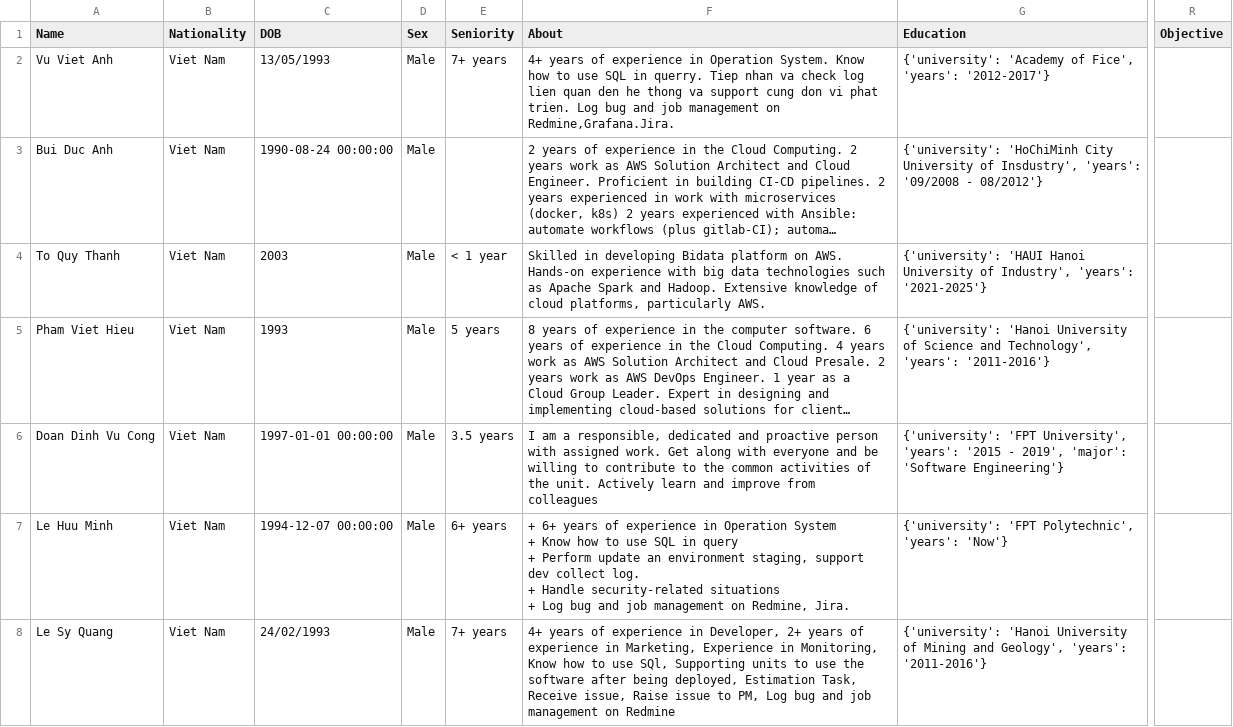
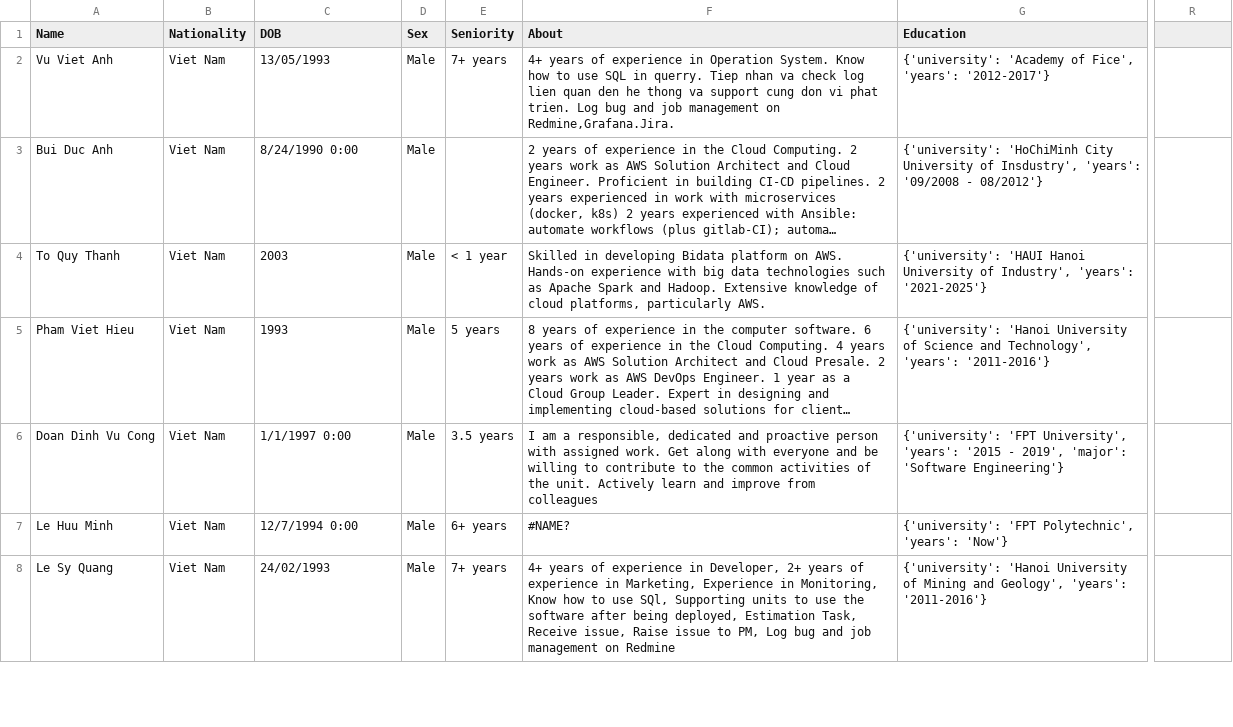
Before and after one commit to minhnhatdanchoi/dataset, a CSV file: cv_data.csv, drawn as a sheet; only a part is shown, gaps mark what is left out; long unchanged cells end in …; ↵ is a line break in a cell; the diff covers the shown part only; the diff names each change by its address in the sheet, - before the commit and + after, or states it on an @@ line.

Commit message:
Add files via upload
delet objective

```diff
--- a/cv_data.csv
+++ b/cv_data.csv
-R1: Objective
+R1: (empty)
-C3 (DOB): 1990-08-24 00:00:00
+C3 (DOB): 8/24/1990 0:00
-C6 (DOB): 1997-01-01 00:00:00
+C6 (DOB): 1/1/1997 0:00
-C7 (DOB): 1994-12-07 00:00:00
+C7 (DOB): 12/7/1994 0:00
-F7 (About): + 6+ years of experience in Operation System ↵ + Know how to use SQL in query ↵ + Perform update an environment staging, support dev collect log. ↵ + Handle security-related situations ↵ + Log bug and job management on Redmine, Jira.
+F7 (About): #NAME?
```
Also changed, not shown: 22 edited cells elsewhere in this file.
